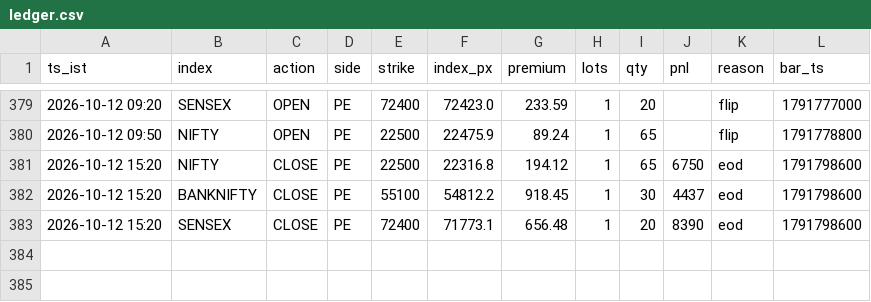
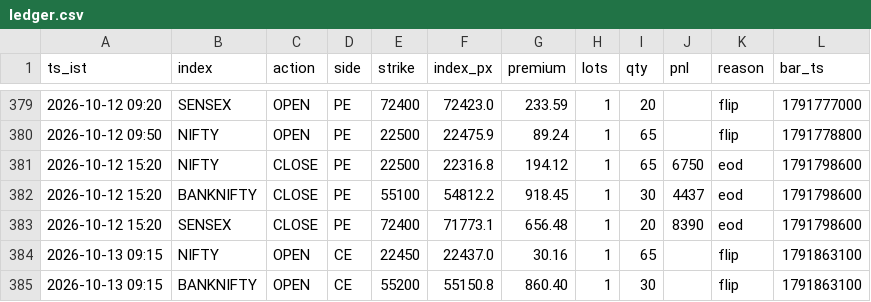
Before and after one commit to AletiAdarsh/sss-paper, a CSV file: data/live/ledger.csv, drawn as a sheet; only a part is shown, gaps mark what is left out.

```diff
--- a/data/live/ledger.csv
+++ b/data/live/ledger.csv
@@ -383 +383,3 @@ ts_ist,index,action,side,strike,index_px,premium,lots,qty,pnl,reason,bar_ts
 2026-10-12 15:20,SENSEX,CLOSE,PE,72400,71773.1,656.48,1,20,8390,eod,1791798600
+2026-10-13 09:15,NIFTY,OPEN,CE,22450,22437.0,30.16,1,65,,flip,1791863100
+2026-10-13 09:15,BANKNIFTY,OPEN,CE,55200,55150.8,860.40,1,30,,flip,1791863100
```
Also changed, not shown: 1 other file.
